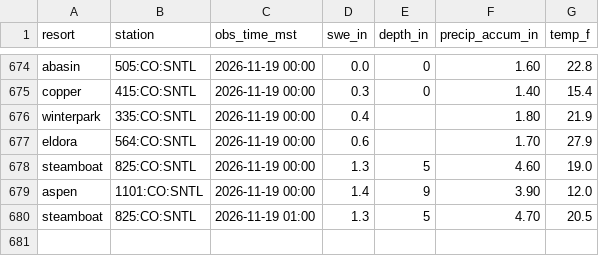
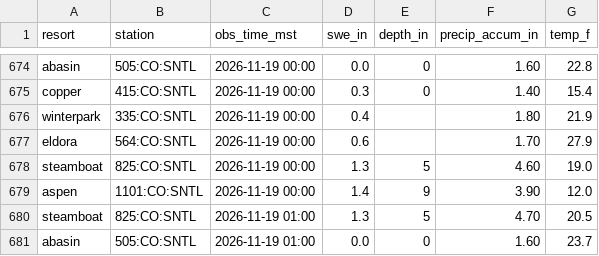
Before and after one commit to i70skibum/ski-logger, a CSV file: data/snotel/2026-11.csv, drawn as a sheet; only a part is shown, gaps mark what is left out.

Commit message:
data 2026-11-19T09:16Z

```diff
--- a/data/snotel/2026-11.csv
+++ b/data/snotel/2026-11.csv
@@ -680 +680,2 @@ aspen,1101:CO:SNTL,2026-11-19 00:00,1.4,9,3.90,12.0
 steamboat,825:CO:SNTL,2026-11-19 01:00,1.3,5,4.70,20.5
+abasin,505:CO:SNTL,2026-11-19 01:00,0.0,0,1.60,23.7
```
Also changed, not shown: data/speed/2026-11.csv, 2 other files.
